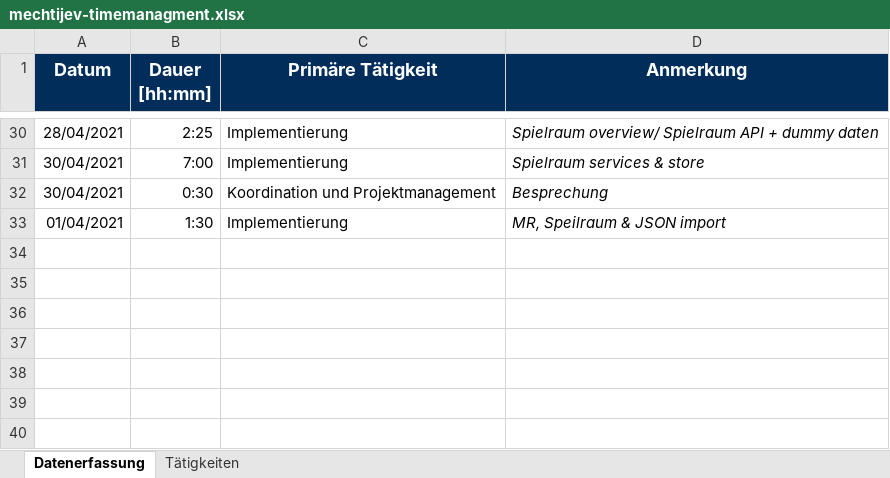
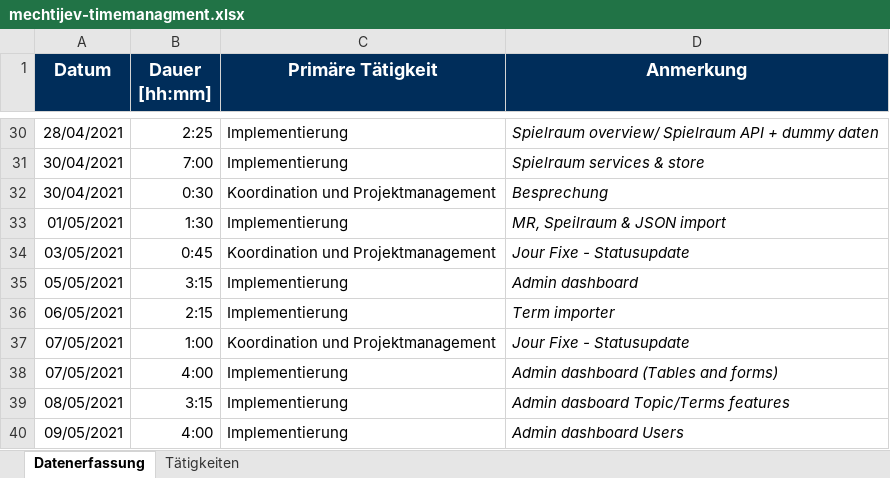
Before and after one commit to BeyerMart/softwareEngineeringClass-timeGuessGame, an Excel workbook: documentation/timemanagment/mechtijev-timemanagment.xlsx, sheet Datenerfassung, drawn as a sheet; only a part is shown, gaps mark what is left out; values as stored, in another font and other column widths than the file's, no borders; the diff names each change by its address in the sheet, - before the commit and + after, or states it on an @@ line.

Commit message:
Update mechtijev-timemanagment.xlsx

```diff
--- a/documentation/timemanagment/mechtijev-timemanagment.xlsx (sheet Datenerfassung)
+++ b/documentation/timemanagment/mechtijev-timemanagment.xlsx (sheet Datenerfassung)
-A33 (Datum): 01/04/2021
+A33 (Datum): 01/05/2021
+row 34: 03/05/2021 | 0:45 | Koordination und Projektmanagement | Jour Fixe - Statusupdate
+row 35: 05/05/2021 | 3:15 | Implementierung | Admin dashboard
+row 36: 06/05/2021 | 2:15 | Implementierung | Term importer
+row 37: 07/05/2021 | 1:00 | Koordination und Projektmanagement | Jour Fixe - Statusupdate
+row 38: 07/05/2021 | 4:00 | Implementierung | Admin dashboard (Tables and forms)
+row 39: 08/05/2021 | 3:15 | Implementierung | Admin dasboard Topic/Terms features
+row 40: 09/05/2021 | 4:00 | Implementierung | Admin dashboard Users
```
